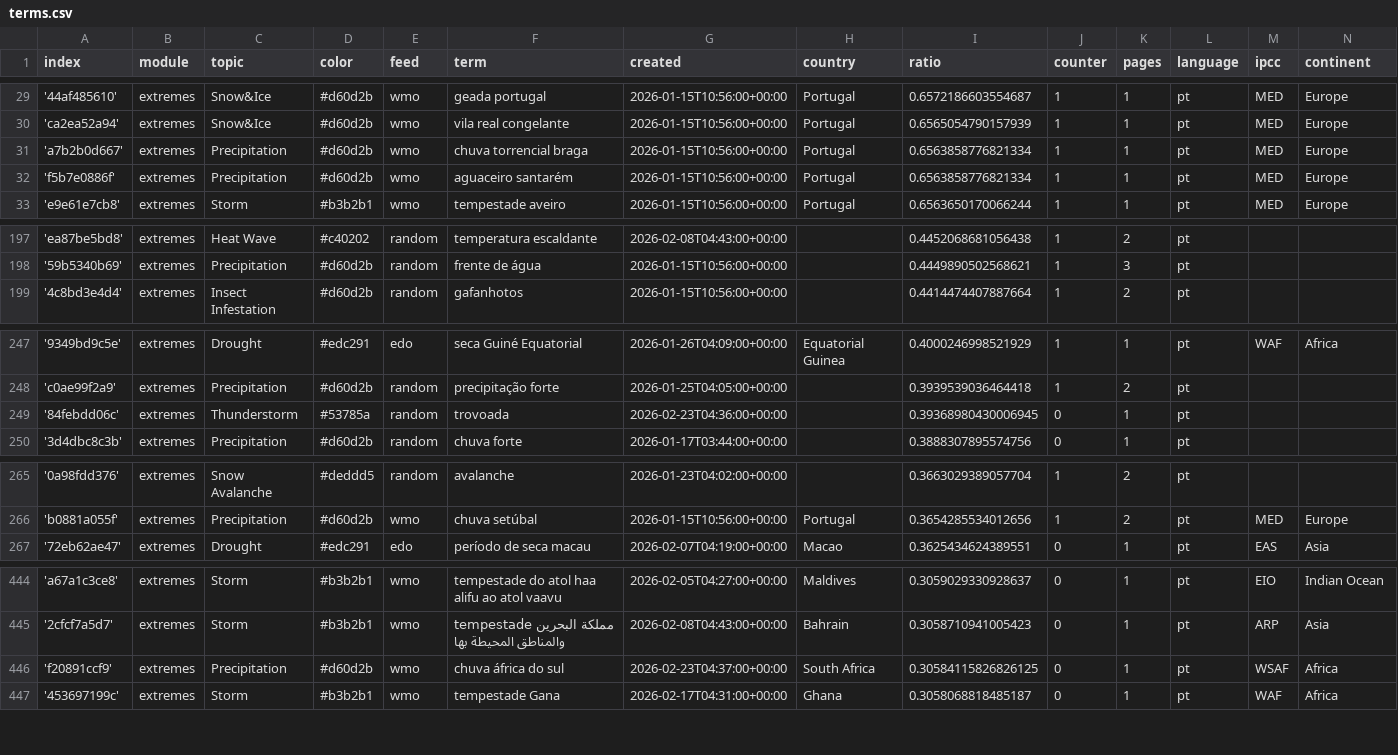
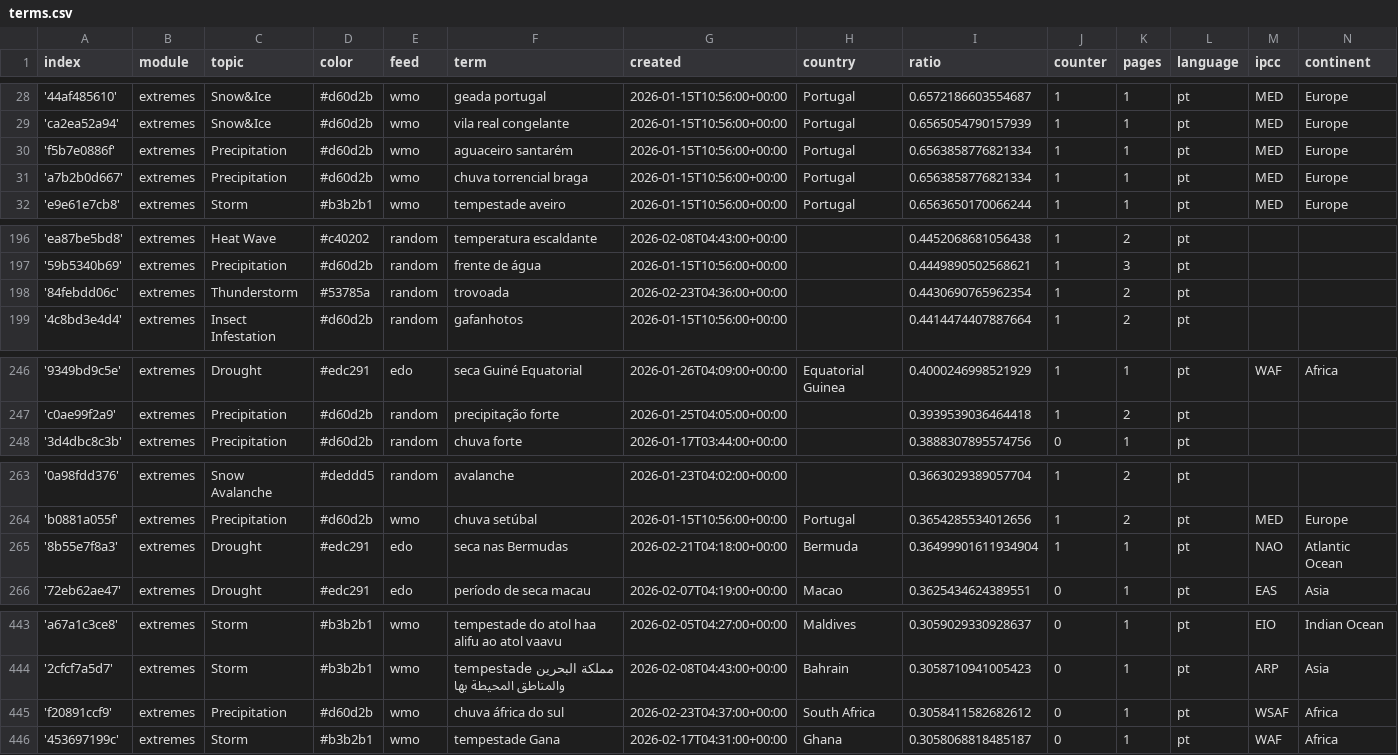
Before and after one commit to jens-news/portoExtremes, a CSV file: terms.csv, drawn as a sheet; only a part is shown, gaps mark what is left out; the diff covers the shown part only.

```diff
--- a/terms.csv
+++ b/terms.csv
@@ -30,4 +29,4 @@ index,module,topic,color,feed,term,created,country,ratio,counter,pages,language,
 'ca2ea52a94',extremes,Snow&Ice,#d60d2b,wmo,vila real congelante,2026-01-15T10:56:00+00:00,Portugal,0.6565054790157939,1,1,pt,MED,Europe
+'f5b7e0886f',extremes,Precipitation,#d60d2b,wmo,aguaceiro santarém,2026-01-15T10:56:00+00:00,Portugal,0.6563858776821334,1,1,pt,MED,Europe
 'a7b2b0d667',extremes,Precipitation,#d60d2b,wmo,chuva torrencial braga,2026-01-15T10:56:00+00:00,Portugal,0.6563858776821334,1,1,pt,MED,Europe
-'f5b7e0886f',extremes,Precipitation,#d60d2b,wmo,aguaceiro santarém,2026-01-15T10:56:00+00:00,Portugal,0.6563858776821334,1,1,pt,MED,Europe
 'e9e61e7cb8',extremes,Storm,#b3b2b1,wmo,tempestade aveiro,2026-01-15T10:56:00+00:00,Portugal,0.6563650170066244,1,1,pt,MED,Europe
@@ -198,2 +197,3 @@ index,module,topic,color,feed,term,created,country,ratio,counter,pages,language,
 '59b5340b69',extremes,Precipitation,#d60d2b,random,frente de água,2026-01-15T10:56:00+00:00,,0.4449890502568621,1,3,pt,,
+'84febdd06c',extremes,Thunderstorm,#53785a,random,trovoada,2026-02-23T04:36:00+00:00,,0.4430690765962354,1,2,pt,,
 '4c8bd3e4d4',extremes,Insect Infestation,#d60d2b,random,gafanhotos,2026-01-15T10:56:00+00:00,,0.4414474407887664,1,2,pt,,
@@ -248,3 +247,2 @@ index,module,topic,color,feed,term,created,country,ratio,counter,pages,language,
 'c0ae99f2a9',extremes,Precipitation,#d60d2b,random,precipitação forte,2026-01-25T04:05:00+00:00,,0.3939539036464418,1,2,pt,,
-'84febdd06c',extremes,Thunderstorm,#53785a,random,trovoada,2026-02-23T04:36:00+00:00,,0.39368980430006945,0,1,pt,,
 '3d4dbc8c3b',extremes,Precipitation,#d60d2b,random,chuva forte,2026-01-17T03:44:00+00:00,,0.3888307895574756,0,1,pt,,
@@ -266,2 +264,3 @@ index,module,topic,color,feed,term,created,country,ratio,counter,pages,language,
 'b0881a055f',extremes,Precipitation,#d60d2b,wmo,chuva setúbal,2026-01-15T10:56:00+00:00,Portugal,0.3654285534012656,1,2,pt,MED,Europe
+'8b55e7f8a3',extremes,Drought,#edc291,edo,seca nas Bermudas,2026-02-21T04:18:00+00:00,Bermuda,0.36499901611934904,1,1,pt,NAO,Atlantic Ocean
 '72eb62ae47',extremes,Drought,#edc291,edo,período de seca macau,2026-02-07T04:19:00+00:00,Macao,0.3625434624389551,0,1,pt,EAS,Asia
@@ -445,3 +444,3 @@ index,module,topic,color,feed,term,created,country,ratio,counter,pages,language,
 '2cfcf7a5d7',extremes,Storm,#b3b2b1,wmo,tempestade مملكة البحرين والمناطق المحيطة بها,2026-02-08T04:43:00+00:00,Bahrain,0.3058710941005423,0,1,pt,ARP,Asia
-'f20891ccf9',extremes,Precipitation,#d60d2b,wmo,chuva áfrica do sul,2026-02-23T04:37:00+00:00,South Africa,0.30584115826826125,0,1,pt,WSAF,Africa
+'f20891ccf9',extremes,Precipitation,#d60d2b,wmo,chuva áfrica do sul,2026-02-23T04:37:00+00:00,South Africa,0.3058411582682612,0,1,pt,WSAF,Africa
 '453697199c',extremes,Storm,#b3b2b1,wmo,tempestade Gana,2026-02-17T04:31:00+00:00,Ghana,0.3058068818485187,0,1,pt,WAF,Africa
```
Also changed, not shown: 4 added rows and 6 removed rows elsewhere in this file, 2 other files.
